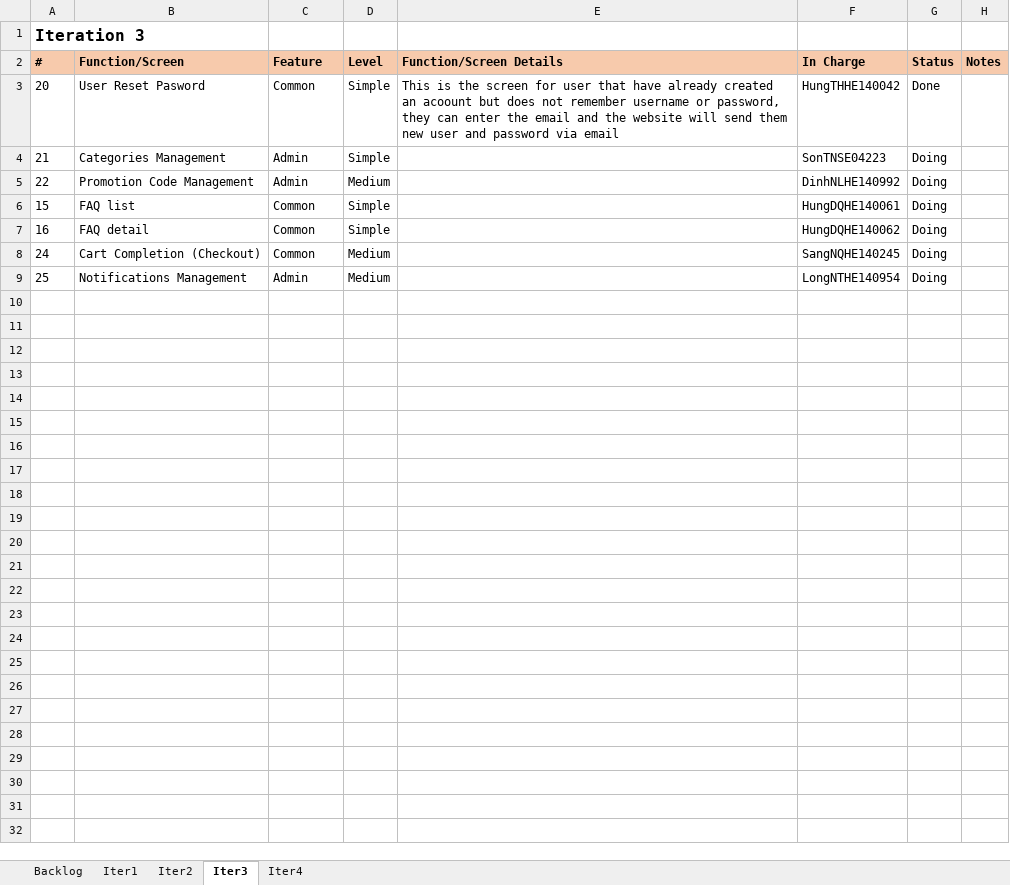
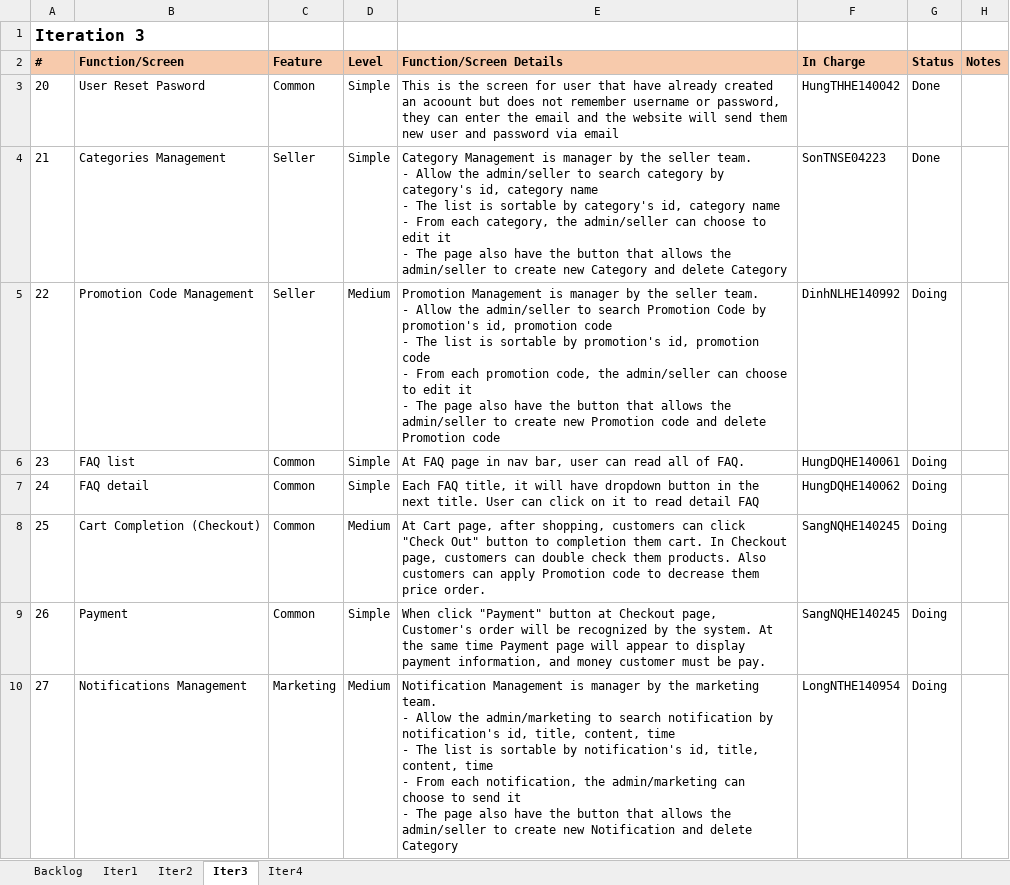
Before and after one commit to HungTHHE140042/SWP391.E-BL5_Group2, an Excel workbook: document/SWP391-Group2-Backlog.xlsx, sheet Iter3, drawn as a sheet; values as stored, in another font and other column widths than the file's, no borders; removed rows and columns are numbered as before the commit, all else as after; ↵ is a line break in a cell; the diff names each change by its address in the sheet, - before the commit and + after, or states it on an @@ line.

```diff
--- a/document/SWP391-Group2-Backlog.xlsx (sheet Iter3)
+++ b/document/SWP391-Group2-Backlog.xlsx (sheet Iter3)
-C4:C5 (Feature): Admin
+C4:C5 (Feature): Seller
-E4 (Function/Screen Details): (empty)
+E4 (Function/Screen Details): Category Management is manager by the seller team. ↵ - Allow the admin/seller to search category by category's id, category name ↵ - The list is sortable by category's id, category name ↵ - From each category, the admin/seller can choose to edit it ↵ - The page also have the button that allows the admin/seller to create new Category and delete Category
-G4 (Status): Doing
+G4 (Status): Done
-E5 (Function/Screen Details): (empty)
+E5 (Function/Screen Details): Promotion Management is manager by the seller team. ↵ - Allow the admin/seller to search Promotion Code by promotion's id, promotion code ↵ - The list is sortable by promotion's id, promotion code ↵ - From each promotion code, the admin/seller can choose to edit it ↵ - The page also have the button that allows the admin/seller to create new Promotion code and delete Promotion code
-A6 (#): 15
+A6 (#): 23
-E6 (Function/Screen Details): (empty)
+E6 (Function/Screen Details): At FAQ page in nav bar, user can read all of FAQ.
-row 7: 16 | FAQ detail | Common | Simple |  | HungDQHE140062 | Doing
-B7 (Function/Screen): Cart Completion (Checkout)
+B7 (Function/Screen): FAQ detail
-D7 (Level): Medium
+D7 (Level): Simple
-E7 (Function/Screen Details): (empty)
+E7 (Function/Screen Details): Each FAQ title, it will have dropdown button in the next title. User can click on it to read detail FAQ
-F7 (In Charge): SangNQHE140245
+F7 (In Charge): HungDQHE140062
-B8 (Function/Screen): Notifications Management
+B8 (Function/Screen): Cart Completion (Checkout)
-C8 (Feature): Admin
+C8 (Feature): Common
-E8 (Function/Screen Details): (empty)
+E8 (Function/Screen Details): At Cart page, after shopping, customers can click "Check Out" button to completion them cart. In Checkout page, customers can double check them products. Also customers can apply Promotion code to decrease them price order.
-F8 (In Charge): LongNTHE140954
+F8 (In Charge): SangNQHE140245
+row 9: 26 | Payment | Common | Simple | When click "Payment" button at Checkout page, Customer's order will be recognized by the system. At the same time Payment page will appear to display payment information, and money customer must be pay. | SangNQHE140245 | Doing
+row 10: 27 | Notifications Management | Marketing | Medium | Notification Management is manager by the marketing team. ↵ - Allow the admin/marketing to search notification by notification's id, title, content, time ↵ - The list is sortable by notification's id, title, content, time ↵ - From each notification, the admin/marketing can choose to send it ↵ - The page also have the button that allows the admin/seller to create new Notification and delete Category | LongNTHE140954 | Doing
```
Also changed, not shown: sheet Iter4, sheet Iter2, document/SWP391-Group2-Weekly Report.xlsx, 1 other file.
